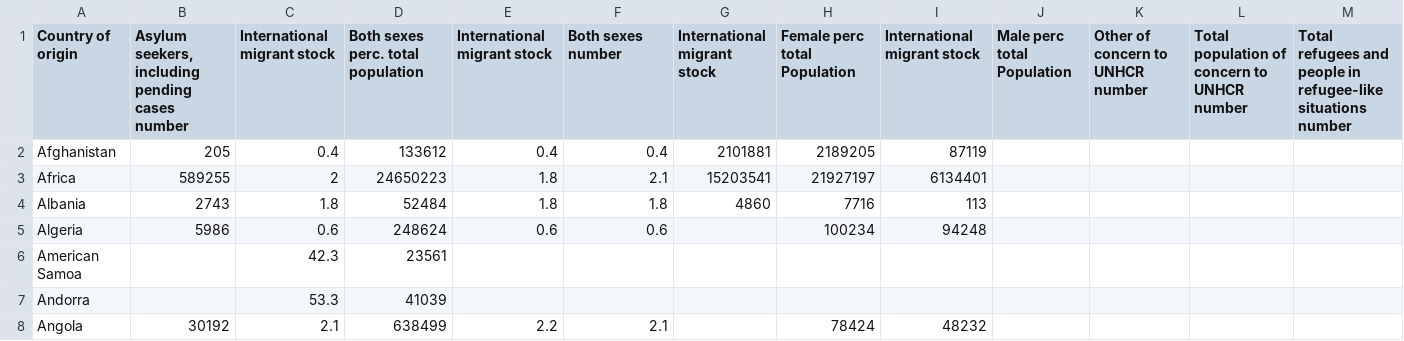
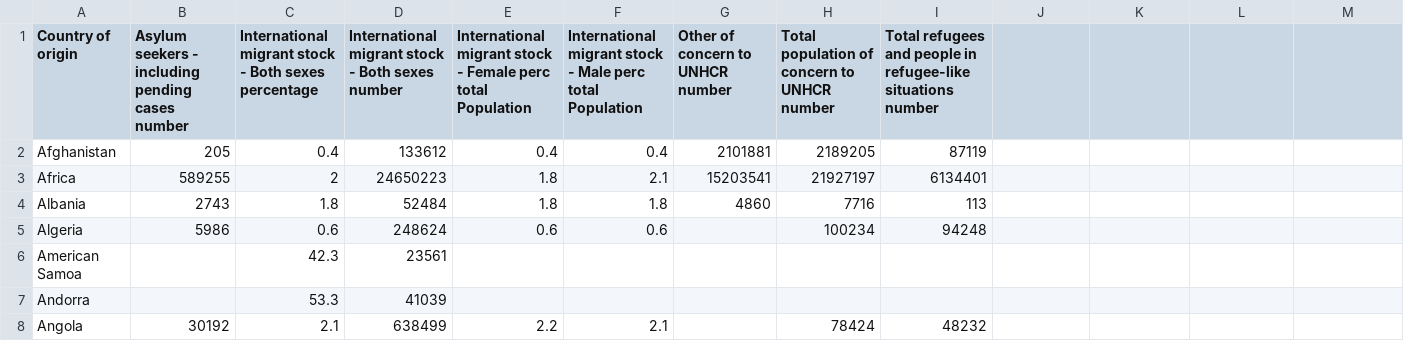
Before and after one commit to serginf/MDM, a CSV file: datasets/WIDP/UNData-Immigration.csv, drawn as a sheet; only a part is shown.

Commit message:
fix erroneous characaters in sources

```diff
--- a/datasets/WIDP/UNData-Immigration.csv
+++ b/datasets/WIDP/UNData-Immigration.csv
@@ -1,2 +1,2 @@
-Country of origin,"Asylum seekers, including pending cases number",International migrant stock, Both sexes perc. total population,International migrant stock, Both sexes number,International migrant stock, Female perc total Population,International migrant stock, Male perc total Population,Other of concern to UNHCR number,Total population of concern to UNHCR number,Total refugees and people in refugee-like situations number
+Country of origin,Asylum seekers - including pending cases number,International migrant stock - Both sexes percentage,International migrant stock - Both sexes number,International migrant stock - Female perc total Population,International migrant stock - Male perc total Population,Other of concern to UNHCR number,Total population of concern to UNHCR number,Total refugees and people in refugee-like situations number
 Afghanistan,205,0.4,133612,0.4,0.4,2101881,2189205,87119
```
